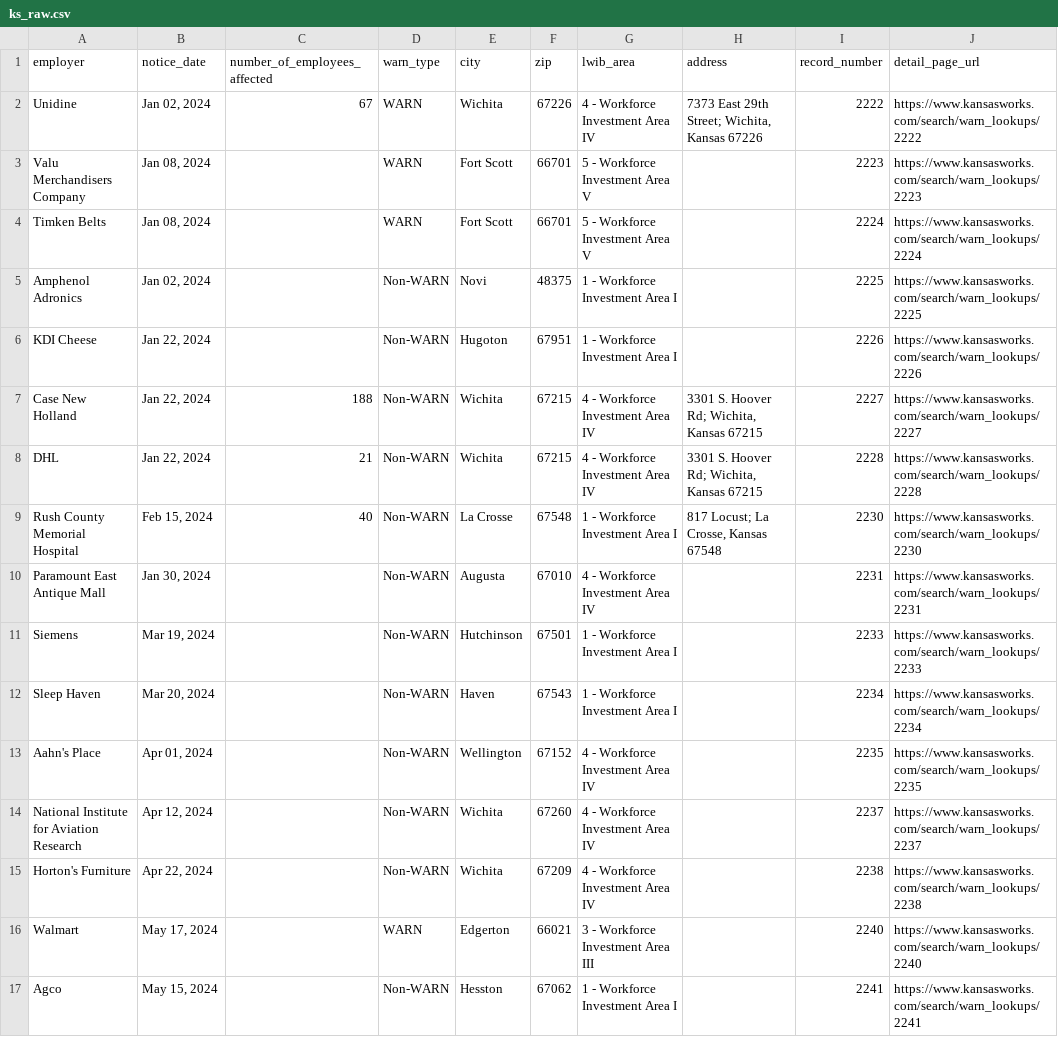
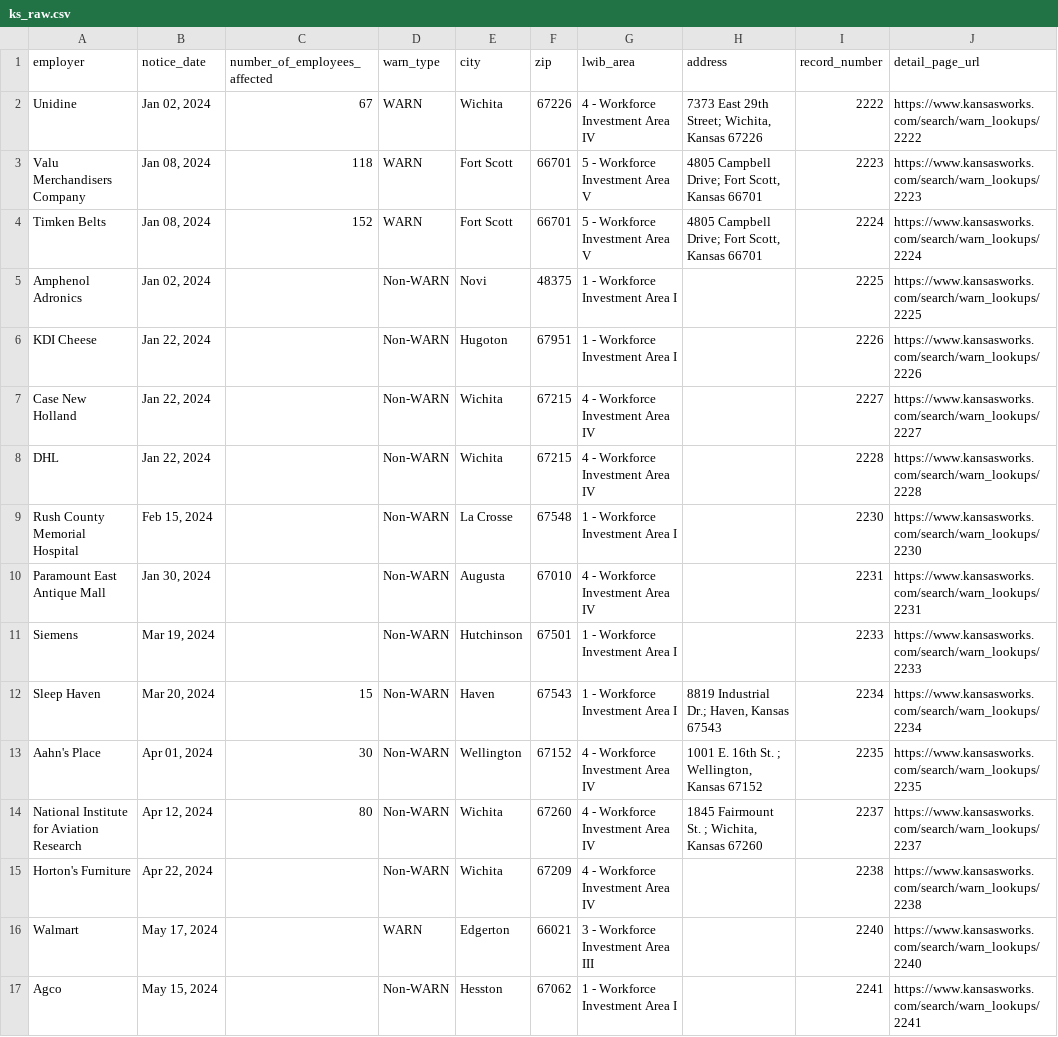
Before and after one commit to biglocalnews/layoff-watch, a CSV file: data/warn-scraper/cache/ks_raw.csv, drawn as a sheet; only a part is shown.

```diff
--- a/data/warn-scraper/cache/ks_raw.csv
+++ b/data/warn-scraper/cache/ks_raw.csv
@@ -2,14 +2,14 @@ employer,notice_date,number_of_employees_affected,warn_type,city,zip,lwib_area,a
 Unidine,"Jan 02, 2024",67,WARN,Wichita,67226,4 - Workforce Investment Area IV,"7373 East 29th Street; Wichita, Kansas 67226",2222,https://www.kansasworks.com/search/warn_lookups/2222
-Valu Merchandisers Company,"Jan 08, 2024",,WARN,Fort Scott,66701,5 - Workforce Investment Area V,,2223,https://www.kansasworks.com/search/warn_lookups/2223
-Timken Belts,"Jan 08, 2024",,WARN,Fort Scott,66701,5 - Workforce Investment Area V,,2224,https://www.kansasworks.com/search/warn_lookups/2224
+Valu Merchandisers Company,"Jan 08, 2024",118,WARN,Fort Scott,66701,5 - Workforce Investment Area V,"4805 Campbell Drive; Fort Scott, Kansas 66701",2223,https://www.kansasworks.com/search/warn_lookups/2223
+Timken Belts,"Jan 08, 2024",152,WARN,Fort Scott,66701,5 - Workforce Investment Area V,"4805 Campbell Drive; Fort Scott, Kansas 66701",2224,https://www.kansasworks.com/search/warn_lookups/2224
 Amphenol Adronics,"Jan 02, 2024",,Non-WARN,Novi,48375,1 - Workforce Investment Area I,,2225,https://www.kansasworks.com/search/warn_lookups/2225
 KDI Cheese,"Jan 22, 2024",,Non-WARN,Hugoton,67951,1 - Workforce Investment Area I,,2226,https://www.kansasworks.com/search/warn_lookups/2226
-Case New Holland,"Jan 22, 2024",188,Non-WARN,Wichita,67215,4 - Workforce Investment Area IV,"3301 S. Hoover Rd; Wichita, Kansas 67215",2227,https://www.kansasworks.com/search/warn_lookups/2227
-DHL,"Jan 22, 2024",21,Non-WARN,Wichita,67215,4 - Workforce Investment Area IV,"3301 S. Hoover Rd; Wichita, Kansas 67215",2228,https://www.kansasworks.com/search/warn_lookups/2228
-Rush County Memorial Hospital,"Feb 15, 2024",40,Non-WARN,La Crosse,67548,1 - Workforce Investment Area I,"817 Locust; La Crosse, Kansas 67548",2230,https://www.kansasworks.com/search/warn_lookups/2230
+Case New Holland,"Jan 22, 2024",,Non-WARN,Wichita,67215,4 - Workforce Investment Area IV,,2227,https://www.kansasworks.com/search/warn_lookups/2227
+DHL,"Jan 22, 2024",,Non-WARN,Wichita,67215,4 - Workforce Investment Area IV,,2228,https://www.kansasworks.com/search/warn_lookups/2228
+Rush County Memorial Hospital,"Feb 15, 2024",,Non-WARN,La Crosse,67548,1 - Workforce Investment Area I,,2230,https://www.kansasworks.com/search/warn_lookups/2230
 Paramount East Antique Mall,"Jan 30, 2024",,Non-WARN,Augusta,67010,4 - Workforce Investment Area IV,,2231,https://www.kansasworks.com/search/warn_lookups/2231
 Siemens,"Mar 19, 2024",,Non-WARN,Hutchinson,67501,1 - Workforce Investment Area I,,2233,https://www.kansasworks.com/search/warn_lookups/2233
-Sleep Haven,"Mar 20, 2024",,Non-WARN,Haven,67543,1 - Workforce Investment Area I,,2234,https://www.kansasworks.com/search/warn_lookups/2234
-Aahn's Place,"Apr 01, 2024",,Non-WARN,Wellington,67152,4 - Workforce Investment Area IV,,2235,https://www.kansasworks.com/search/warn_lookups/2235
-National Institute for Aviation Research,"Apr 12, 2024",,Non-WARN,Wichita,67260,4 - Workforce Investment Area IV,,2237,https://www.kansasworks.com/search/warn_lookups/2237
+Sleep Haven,"Mar 20, 2024",15,Non-WARN,Haven,67543,1 - Workforce Investment Area I,"8819 Industrial Dr.; Haven, Kansas 67543",2234,https://www.kansasworks.com/search/warn_lookups/2234
+Aahn's Place,"Apr 01, 2024",30,Non-WARN,Wellington,67152,4 - Workforce Investment Area IV,"1001 E. 16th St. ; Wellington, Kansas 67152",2235,https://www.kansasworks.com/search/warn_lookups/2235
+National Institute for Aviation Research,"Apr 12, 2024",80,Non-WARN,Wichita,67260,4 - Workforce Investment Area IV,"1845 Fairmount St. ; Wichita, Kansas 67260",2237,https://www.kansasworks.com/search/warn_lookups/2237
 Horton's Furniture,"Apr 22, 2024",,Non-WARN,Wichita,67209,4 - Workforce Investment Area IV,,2238,https://www.kansasworks.com/search/warn_lookups/2238
```
Also changed, not shown: data/warn-scraper/exports/ks.csv, 14 other files.
